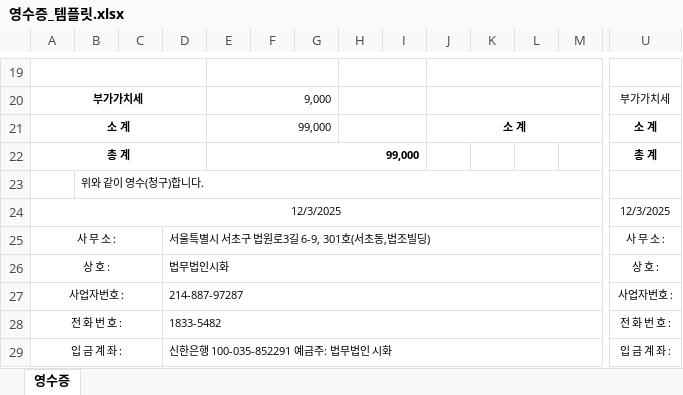
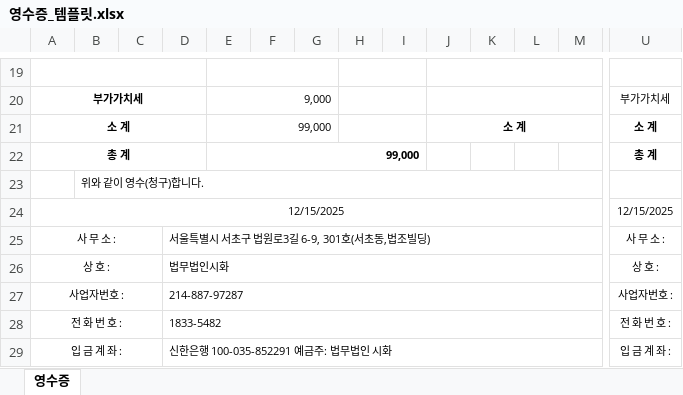
Before and after one commit to dgon01/dgon_auto, an Excel workbook: 영수증_템플릿.xlsx, sheet 영수증, drawn as a sheet; only a part is shown, gaps mark what is left out; values as stored, in another font and other column widths than the file's, no borders; charts and pictures not drawn; removed rows and columns are numbered as before the commit, all else as after; rows hold the shown columns only; the diff names each change by its address in the sheet, - before the commit and + after, or states it on an @@ line.

Commit message:
Add files via upload

```diff
--- a/영수증_템플릿.xlsx (sheet 영수증)
+++ b/영수증_템플릿.xlsx (sheet 영수증)
-row 24: 12/3/2025 |  |  |  |  |  |  |  |  |  |  |  |  | 12/3/2025
+row 24: 12/15/2025 |  |  |  |  |  |  |  |  |  |  |  |  | 12/15/2025
```
